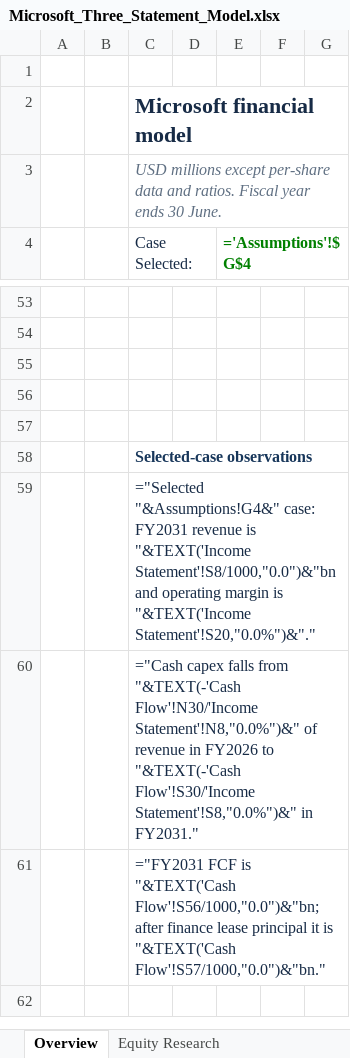
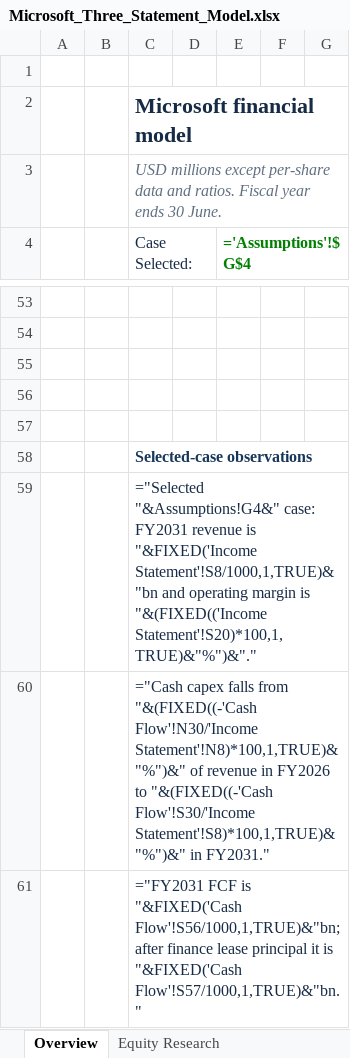
Before and after one commit to goranbrkich/Portfolio-Projects, an Excel workbook: projects/03_microsoft_three_statement/deliverables/Microsoft_Three_Statement_Model.xlsx, sheet Overview, drawn as a sheet; only a part is shown, gaps mark what is left out; values as stored, in another font and other column widths than the file's, no borders; formulas are shown in place of their values; charts and pictures not drawn; the diff names each change by its address in the sheet, - before the commit and + after, or states it on an @@ line.

Commit message:
Fix Microsoft workbook observation recalculation and row heights
Replace 96 TEXT format-mask calls across 52 live observations with FIXED.
Normalize 2,558 table-area rows to 24 pt on all 21 worksheets and update
the existing observation Notes. Preserve financial inputs, statement and
regression calculations, all 37 native charts, 8,600 Notes and Word report.

Validation: 156 observation evaluations and 165 reconciliations across
three cases; 1,120 independent statement comparisons; native Calc
recalculation after clearing all 6,083 formula caches; exact preservation
of 10,392 untouched populated cells and all 10,444 populated cell styles.
Microsoft desktop Excel is unavailable in the verification environment.
Update the workbook, verification utilities, evidence and portable archive.

```diff
--- a/projects/03_microsoft_three_statement/deliverables/Microsoft_Three_Statement_Model.xlsx (sheet Overview)
+++ b/projects/03_microsoft_three_statement/deliverables/Microsoft_Three_Statement_Model.xlsx (sheet Overview)
-C59 (Case Selected:): …revenue is "&TEXT('Income Statement'!S8/1000,"0.0")&"bn and operating margin is "&TEXT('Income Statement'!S20,"0.0%")&"."
+C59 (Case Selected:): …revenue is "&FIXED('Income Statement'!S8/1000,1,TRUE)&"bn and operating margin is "&(FIXED(('Income Statement'!S20)*100,1,TRUE)&"%")&"."
-C60 (Case Selected:): …falls from "&TEXT(-'Cash Flow'!N30/'Income Statement'!N8,"0.0%")&" of revenue in FY2026 to "&TEXT(-'Cash Flow'!S30/'Income Statement'!S8,"0.0%")&" in FY2031."
+C60 (Case Selected:): …falls from "&(FIXED((-'Cash Flow'!N30/'Income Statement'!N8)*100,1,TRUE)&"%")&" of revenue in FY2026 to "&(FIXED((-'Cash Flow'!S30/'Income Statement'!S8)*100,1,TRUE)&"%")&" in FY2031."
-C61 (Case Selected:): …FCF is "&TEXT('Cash Flow'!S56/1000,"0.0")&"bn; after finance lease principal it is "&TEXT('Cash Flow'!S57/1000,"0.0")&"bn."
+C61 (Case Selected:): …FCF is "&FIXED('Cash Flow'!S56/1000,1,TRUE)&"bn; after finance lease principal it is "&FIXED('Cash Flow'!S57/1000,1,TRUE)&"bn."
```
Also changed, not shown: sheet Filing Notes, sheet Private Equity, sheet Equity Research, sheet Investment Banking, sheet FP&A, sheet PPE and Intangibles, 11 more sheets, charts or pictures, 12 other files.
